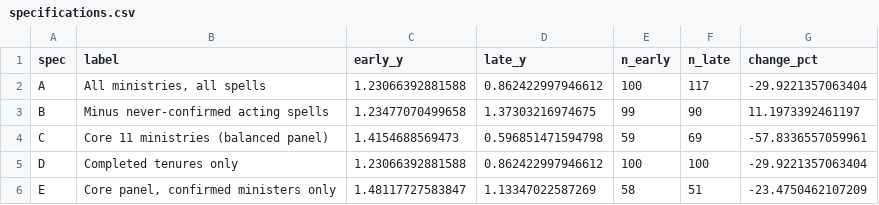
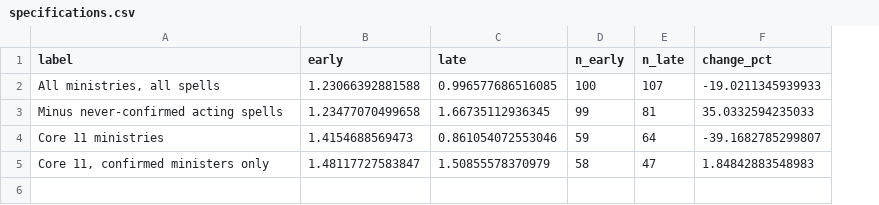
Before and after one commit to velgaks/ministers-lifetime, a CSV file: analysis/output/specifications.csv, drawn as a sheet; removed rows and columns are numbered as before the commit, all else as after; the diff names each change by its address in the sheet, - before the commit and + after, or states it on an @@ line.

```diff
--- a/analysis/output/specifications.csv
+++ b/analysis/output/specifications.csv
-column A (spec), rows 2-3: A | B; row 6: E
-column D (late_y), rows 2-3: 0.862422997946612 | 1.37303216974675; row 6: 1.13347022587269
+column C (late), rows 2-3: 0.996577686516085 | 1.66735112936345; row 5: 1.50855578370979
-B1: early_y
+B1: early
-E2 (n_late): 117
+E2 (n_late): 107
-F2 (change_pct): -29.9221357063404
+F2 (change_pct): -19.0211345939933
-E3 (n_late): 90
+E3 (n_late): 81
-F3 (change_pct): 11.1973392461197
+F3 (change_pct): 35.0332594235033
-row 4: C | Core 11 ministries (balanced panel) | 1.4154688569473 | 0.596851471594798 | 59 | 69 | -57.8336557059961
-row 5: D | Completed tenures only | 1.23066392881588 | 0.862422997946612 | 100 | 100 | -29.9221357063404
+row 4: Core 11 ministries | 1.4154688569473 | 0.861054072553046 | 59 | 64 | -39.1682785299807
-A5 (label): Core panel, confirmed ministers only
+A5 (label): Core 11, confirmed ministers only
-E5 (n_late): 51
+E5 (n_late): 47
-F5 (change_pct): -23.4750462107209
+F5 (change_pct): 1.84842883548983
```
Also changed, not shown: 18 other files.
